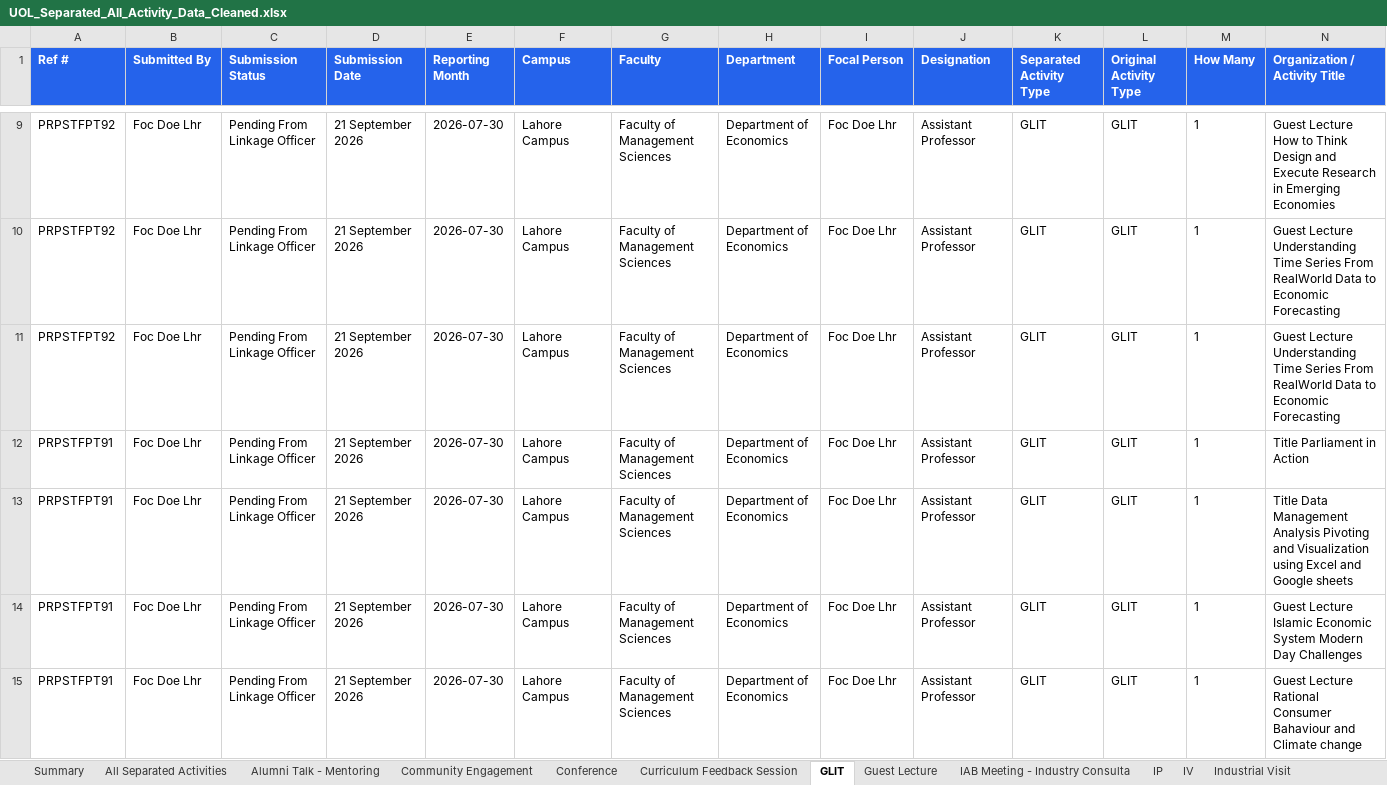
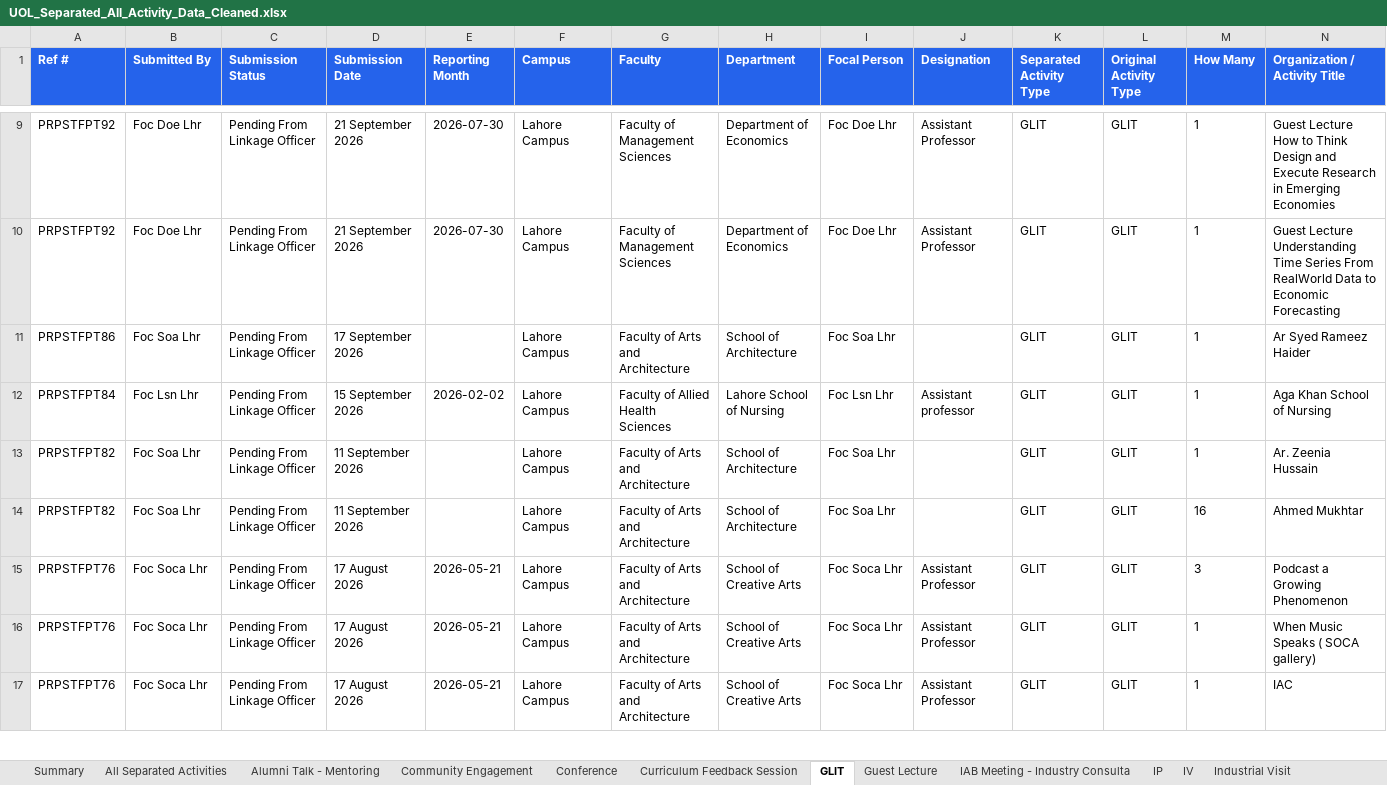
Before and after one commit to GMAC1231/New-UOL-2026, an Excel workbook: data/UOL_Separated_All_Activity_Data_Cleaned.xlsx, sheet GLIT, drawn as a sheet; only a part is shown, gaps mark what is left out; the shorter side is filled out with more unchanged rows; values as stored, in another font and other column widths than the file's, no borders; rows hold the shown columns only; the diff covers the shown part only; the diff names each change by its address in the sheet, - before the commit and + after, or states it on an @@ line.

```diff
--- a/data/UOL_Separated_All_Activity_Data_Cleaned.xlsx (sheet GLIT)
+++ b/data/UOL_Separated_All_Activity_Data_Cleaned.xlsx (sheet GLIT)
-row 11: PRPSTFPT92 | Foc Doe Lhr | Pending From Linkage Officer | 21 September 2026 | 2026-07-30 | Lahore Campus | Faculty of Management Sciences | Department of Economics | Foc Doe Lhr | Assistant Professor | GLIT | GLIT | 1 | Guest Lecture Understanding Time Series From RealWorld Data to Economic Forecasting
-row 12: PRPSTFPT91 | Foc Doe Lhr | Pending From Linkage Officer | 21 September 2026 | 2026-07-30 | Lahore Campus | Faculty of Management Sciences | Department of Economics | Foc Doe Lhr | Assistant Professor | GLIT | GLIT | 1 | Title Parliament in Action
-row 13: PRPSTFPT91 | Foc Doe Lhr | Pending From Linkage Officer | 21 September 2026 | 2026-07-30 | Lahore Campus | Faculty of Management Sciences | Department of Economics | Foc Doe Lhr | Assistant Professor | GLIT | GLIT | 1 | Title Data Management Analysis Pivoting and Visualization using Excel and Google sheets
-row 14: PRPSTFPT91 | Foc Doe Lhr | Pending From Linkage Officer | 21 September 2026 | 2026-07-30 | Lahore Campus | Faculty of Management Sciences | Department of Economics | Foc Doe Lhr | Assistant Professor | GLIT | GLIT | 1 | Guest Lecture Islamic Economic System Modern Day Challenges
-row 15: PRPSTFPT91 | Foc Doe Lhr | Pending From Linkage Officer | 21 September 2026 | 2026-07-30 | Lahore Campus | Faculty of Management Sciences | Department of Economics | Foc Doe Lhr | Assistant Professor | GLIT | GLIT | 1 | Guest Lecture Rational Consumer Bahaviour and Climate change
```
Also changed, not shown: 17 removed rows elsewhere in this sheet, sheet All Separated Activities, sheet Guest Lecture - GLIT, sheet Workshop, sheet IV, sheet Industrial Visit - IV, sheet Curriculum Feedback Session, 4 more sheets, 19 other files.
